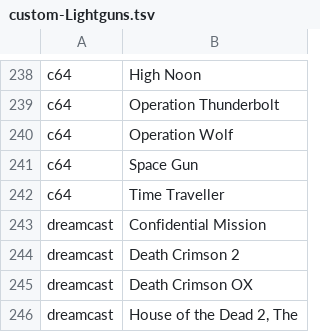
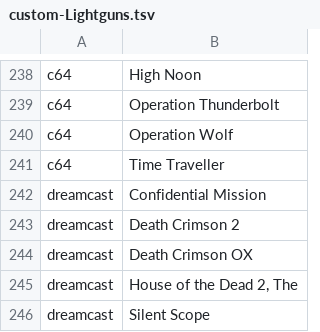
Before and after one commit to Retro-Devils/retrokit, a TSV file: config/emulationstation/collections/custom-Lightguns.tsv, drawn as a sheet; only a part is shown, gaps mark what is left out; the shorter side is filled out with more unchanged rows; the diff names each change by its address in the sheet, - before the commit and + after, or states it on an @@ line.

```diff
--- a/config/emulationstation/collections/custom-Lightguns.tsv
+++ b/config/emulationstation/collections/custom-Lightguns.tsv
-row 241: c64 | Space Gun
```
Also changed, not shown: 10 other files.
